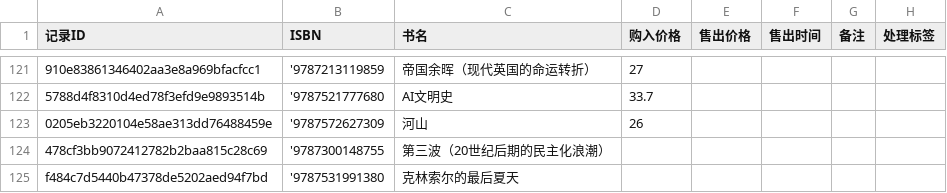
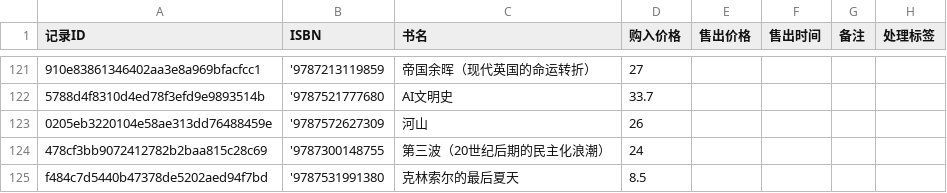
Before and after one commit to lipingxu/dzy_inventory, a CSV file: manual_overrides.csv, drawn as a sheet; only a part is shown, gaps mark what is left out; the diff names each change by its address in the sheet, - before the commit and + after, or states it on an @@ line.

Commit message:
chore: update manual overrides via local editor

```diff
--- a/manual_overrides.csv
+++ b/manual_overrides.csv
-D124 (购入价格): (empty)
+D124 (购入价格): 24
-D125 (购入价格): (empty)
+D125 (购入价格): 8.5
```
